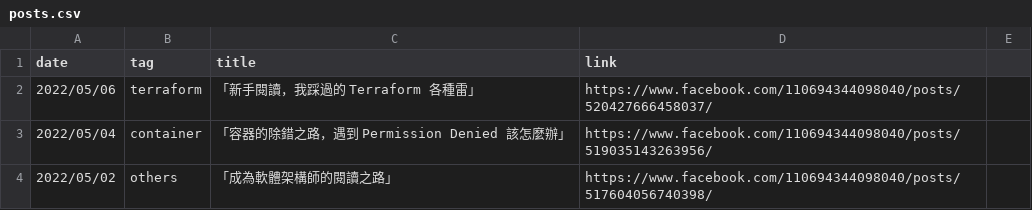
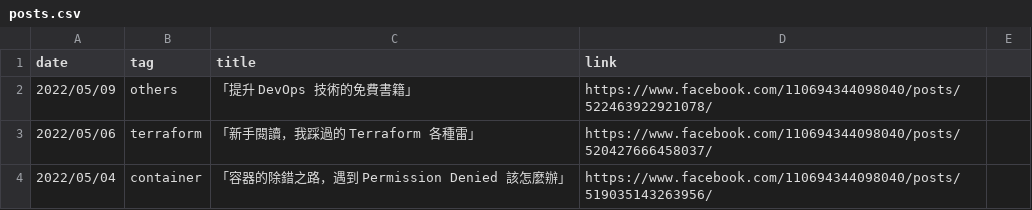
Before and after one commit to John-Lin/posts-index, a CSV file: posts.csv, drawn as a sheet; only a part is shown; the shorter side is filled out with more unchanged rows.

Commit message:
Update post

```diff
--- a/posts.csv
+++ b/posts.csv
@@ -1,2 +1,3 @@
 date,tag,title,link
+2022/05/09,others,「提升 DevOps 技術的免費書籍」,https://www.facebook.com/110694344098040/posts/522463922921078/
 2022/05/06,terraform,「新手閱讀，我踩過的 Terraform 各種雷」,https://www.facebook.com/110694344098040/posts/520427666458037/
```
